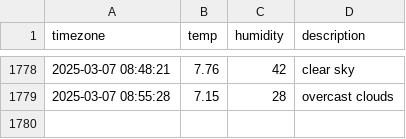
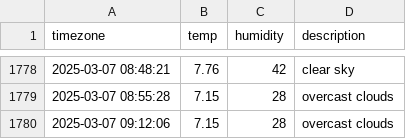
Before and after one commit to heyhoo46/seoul_weather, a CSV file: seoul_weather.csv, drawn as a sheet; only a part is shown, gaps mark what is left out.

```diff
--- a/seoul_weather.csv
+++ b/seoul_weather.csv
@@ -1779 +1779,2 @@ timezone,temp,humidity,description
 2025-03-07 08:55:28,7.15,28,overcast clouds
+2025-03-07 09:12:06,7.15,28,overcast clouds
```
